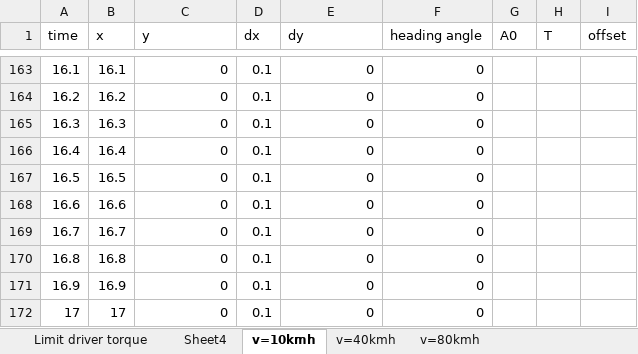
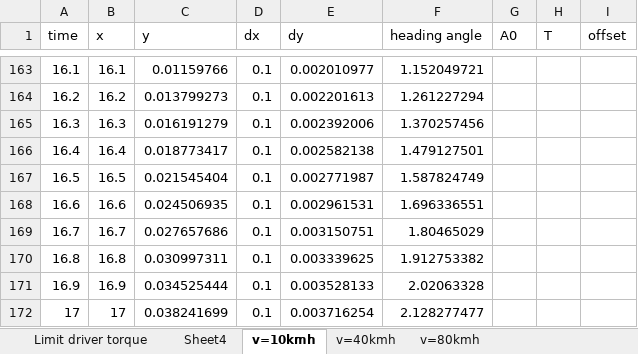
Before and after one commit to Bminhhh/CapsoneProject, an Excel workbook: duy/EPS.xlsx, sheet v=10kmh, drawn as a sheet; only a part is shown, gaps mark what is left out; values as stored, in another font and other column widths than the file's, no borders; charts and pictures not drawn; the diff covers the shown part only; the diff names each change by its address in the sheet, - before the commit and + after, or states it on an @@ line.

```diff
--- a/duy/EPS.xlsx (sheet v=10kmh)
+++ b/duy/EPS.xlsx (sheet v=10kmh)
-C163 (y): 0
+C163 (y): 0.01159766
-E163 (dy): 0
+E163 (dy): 0.002010977
-F163 (heading angle): 0
+F163 (heading angle): 1.152049721
-C164 (y): 0
+C164 (y): 0.013799273
-E164 (dy): 0
+E164 (dy): 0.002201613
-F164 (heading angle): 0
+F164 (heading angle): 1.261227294
-C165 (y): 0
+C165 (y): 0.016191279
-E165 (dy): 0
+E165 (dy): 0.002392006
-F165 (heading angle): 0
+F165 (heading angle): 1.370257456
-C166 (y): 0
+C166 (y): 0.018773417
-E166 (dy): 0
+E166 (dy): 0.002582138
-F166 (heading angle): 0
+F166 (heading angle): 1.479127501
-C167 (y): 0
+C167 (y): 0.021545404
-E167 (dy): 0
+E167 (dy): 0.002771987
-F167 (heading angle): 0
+F167 (heading angle): 1.587824749
-C168 (y): 0
+C168 (y): 0.024506935
-E168 (dy): 0
+E168 (dy): 0.002961531
-F168 (heading angle): 0
+F168 (heading angle): 1.696336551
-C169 (y): 0
+C169 (y): 0.027657686
-E169 (dy): 0
+E169 (dy): 0.003150751
-F169 (heading angle): 0
+F169 (heading angle): 1.80465029
-C170 (y): 0
+C170 (y): 0.030997311
-E170 (dy): 0
+E170 (dy): 0.003339625
-F170 (heading angle): 0
+F170 (heading angle): 1.912753382
-C171 (y): 0
+C171 (y): 0.034525444
-E171 (dy): 0
+E171 (dy): 0.003528133
-F171 (heading angle): 0
+F171 (heading angle): 2.02063328
-C172 (y): 0
+C172 (y): 0.038241699
-E172 (dy): 0
+E172 (dy): 0.003716254
-F172 (heading angle): 0
+F172 (heading angle): 2.128277477
```
Also changed, not shown: 1019 edited cells elsewhere in this sheet, formulas that keep their value, charts or pictures, 1 other file.
